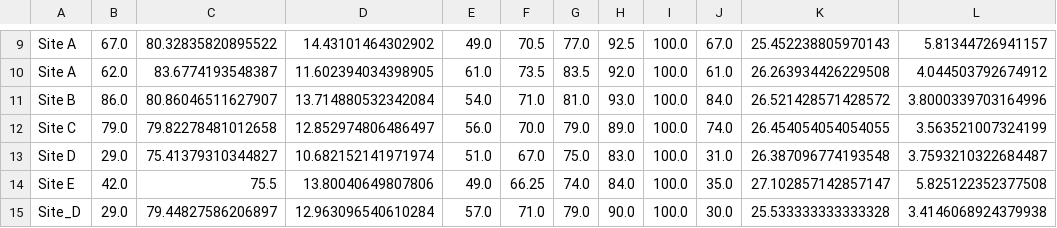
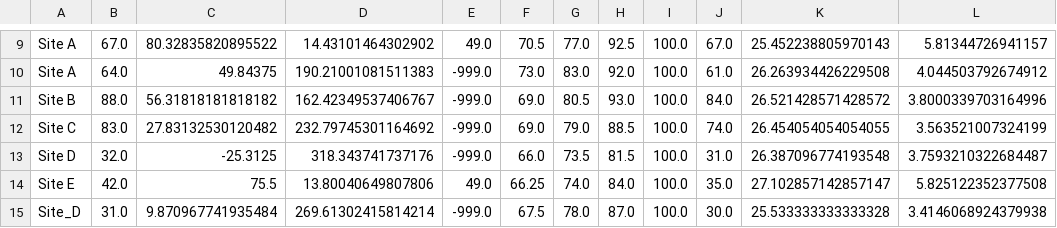
Before and after one commit to UCSF-DataSci/ds217-midterm-Dellaraam, a CSV file: output/q7_site_summary.csv, drawn as a sheet; only a part is shown, gaps mark what is left out; the diff covers the shown part only; the diff names each change by its address in the sheet, - before the commit and + after, or states it on an @@ line.

```diff
--- a/output/q7_site_summary.csv
+++ b/output/q7_site_summary.csv
-B10: 62.0
+B10: 64.0
-C10: 83.6774193548387
+C10: 49.84375
-D10: 11.602394034398905
+D10: 190.21001081511383
-E10: 61.0
+E10: -999.0
-F10: 73.5
+F10: 73.0
-G10: 83.5
+G10: 83.0
-B11: 86.0
+B11: 88.0
-C11: 80.86046511627907
+C11: 56.31818181818182
-D11: 13.714880532342084
+D11: 162.42349537406767
-E11: 54.0
+E11: -999.0
-F11: 71.0
+F11: 69.0
-G11: 81.0
+G11: 80.5
-B12: 79.0
+B12: 83.0
-C12: 79.82278481012658
+C12: 27.83132530120482
-D12: 12.852974806486497
+D12: 232.79745301164692
-E12: 56.0
+E12: -999.0
-F12: 70.0
+F12: 69.0
-H12: 89.0
+H12: 88.5
-B13: 29.0
+B13: 32.0
-C13: 75.41379310344827
+C13: -25.3125
-D13: 10.682152141971974
+D13: 318.343741737176
-E13: 51.0
+E13: -999.0
-F13: 67.0
+F13: 66.0
-G13: 75.0
+G13: 73.5
-H13: 83.0
+H13: 81.5
-B15: 29.0
+B15: 31.0
-C15: 79.44827586206897
+C15: 9.870967741935484
-D15: 12.963096540610284
+D15: 269.61302415814214
-E15: 57.0
+E15: -999.0
-F15: 71.0
+F15: 67.5
-G15: 79.0
+G15: 78.0
-H15: 90.0
+H15: 87.0
```
Also changed, not shown: 134 edited cells elsewhere in this file, output/q7_intervention_comparison.csv, 7 other files.
